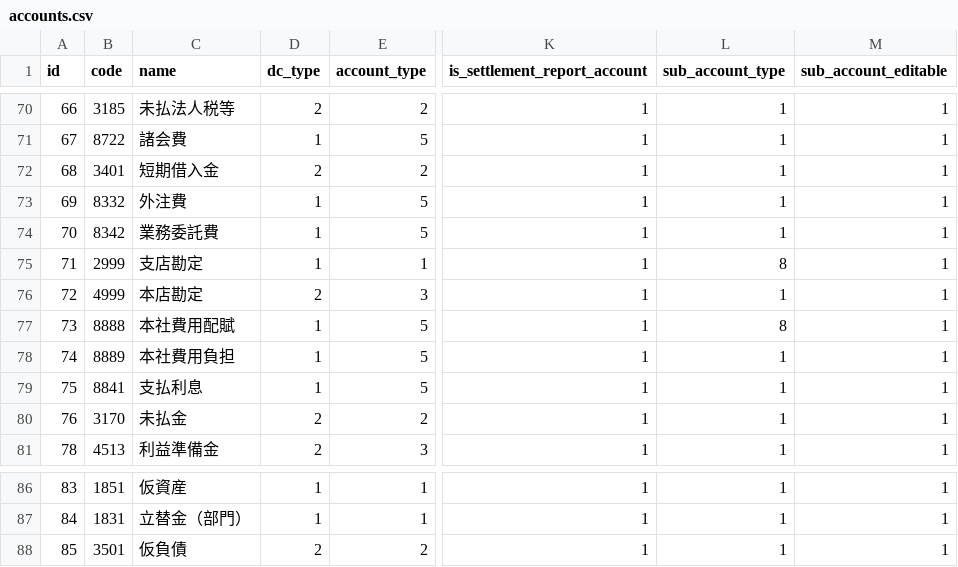
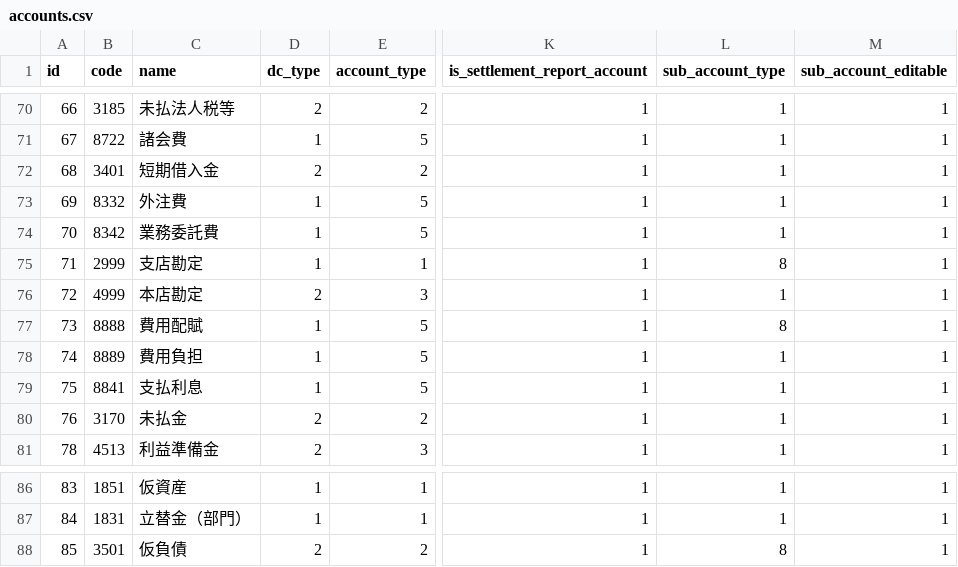
Before and after one commit to hybitz/hyacc, a CSV file: config/first_boot/accounts.csv, drawn as a sheet; only a part is shown, gaps mark what is left out; the diff names each change by its address in the sheet, - before the commit and + after, or states it on an @@ line.

```diff
--- a/config/first_boot/accounts.csv
+++ b/config/first_boot/accounts.csv
-C77 (name): 本社費用配賦
+C77 (name): 費用配賦
-C78 (name): 本社費用負担
+C78 (name): 費用負担
-L88 (sub_account_type): 1
+L88 (sub_account_type): 8
```
Also changed, not shown: 6 other files.
